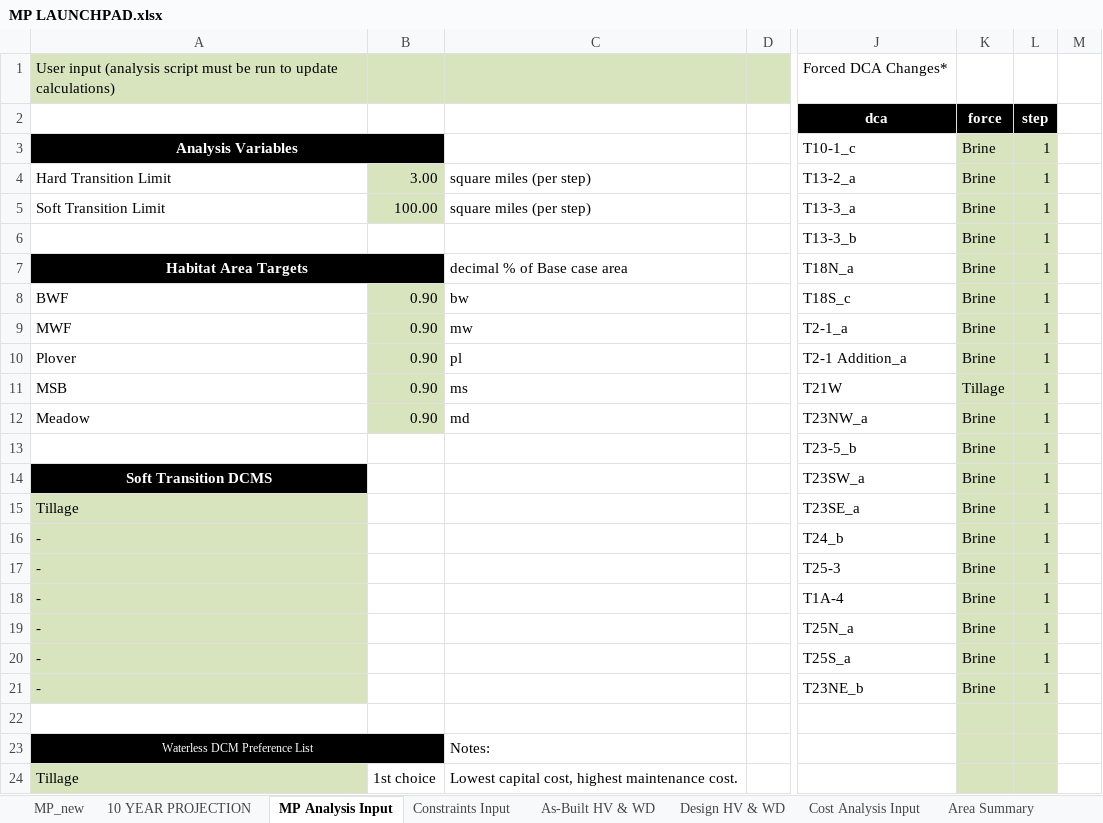
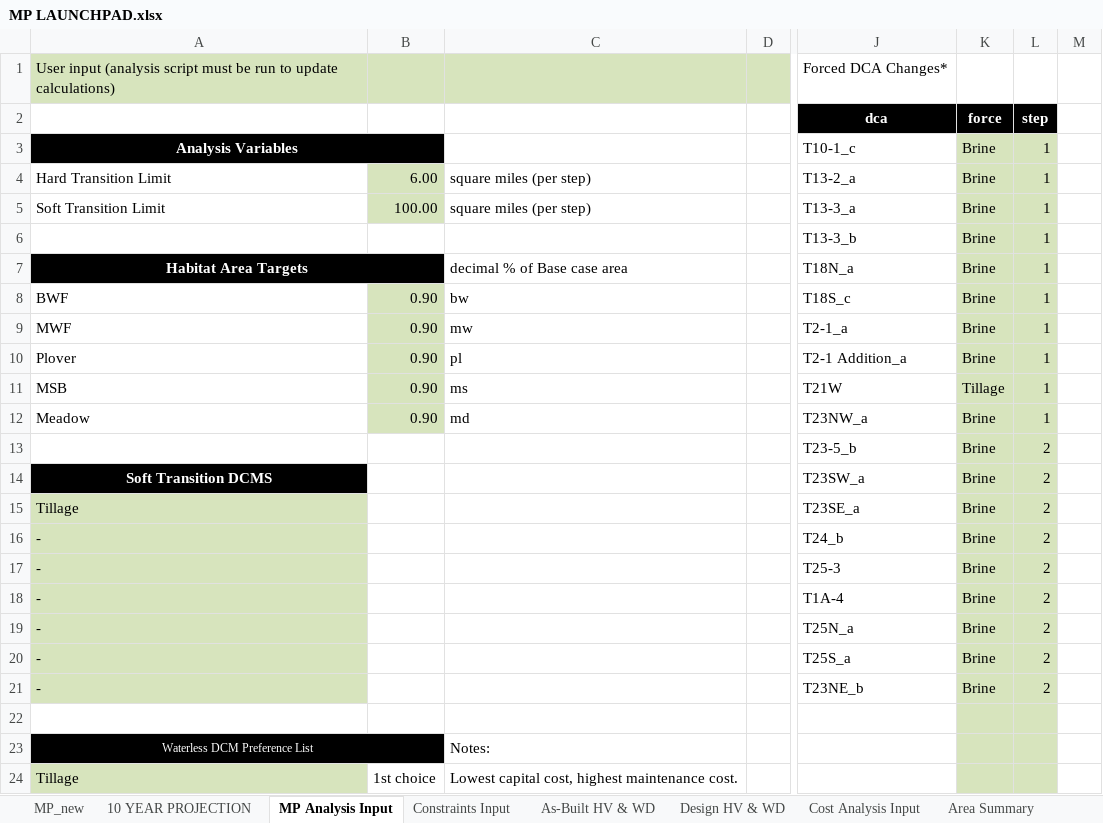
Before and after one commit to jwbannister/master_proj, an Excel workbook: MP LAUNCHPAD.xlsx, sheet MP Analysis Input, drawn as a sheet; only a part is shown, gaps mark what is left out; values as stored, in another font and other column widths than the file's, no borders; conditional formats not drawn; the diff names each change by its address in the sheet, - before the commit and + after, or states it on an @@ line.

```diff
--- a/MP LAUNCHPAD.xlsx (sheet MP Analysis Input)
+++ b/MP LAUNCHPAD.xlsx (sheet MP Analysis Input)
-B4: 3.00
+B4: 6.00
-L13:L21: 1
+L13:L21: 2
```
Also changed, not shown: sheet As-Built HV & WD, sheet Design HV & WD, sheet Constraints Input, 1 other file.
